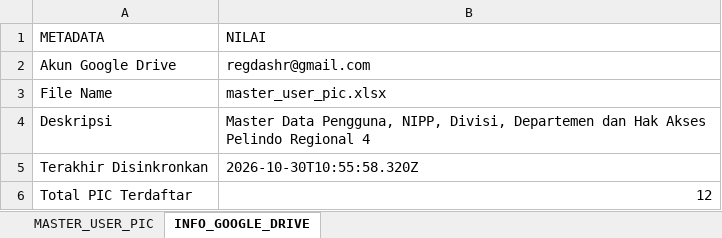
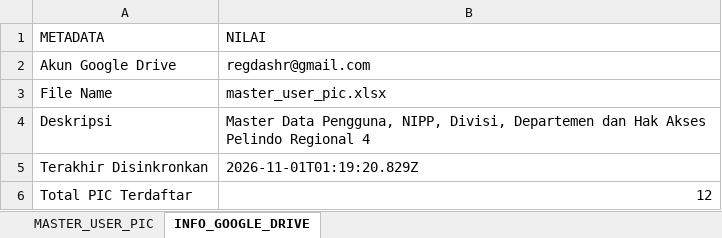
Before and after one commit to vainschan-cmd/dashboardR4, an Excel workbook: data/master_user_pic.xlsx, sheet INFO_GOOGLE_DRIVE, drawn as a sheet; values as stored, in another font and other column widths than the file's, no borders; the diff names each change by its address in the sheet, - before the commit and + after, or states it on an @@ line.

```diff
--- a/data/master_user_pic.xlsx (sheet INFO_GOOGLE_DRIVE)
+++ b/data/master_user_pic.xlsx (sheet INFO_GOOGLE_DRIVE)
-B5 (NILAI): 2026-10-30T10:55:58.320Z
+B5 (NILAI): 2026-11-01T01:19:20.829Z
```
Also changed, not shown: 7 other files.
